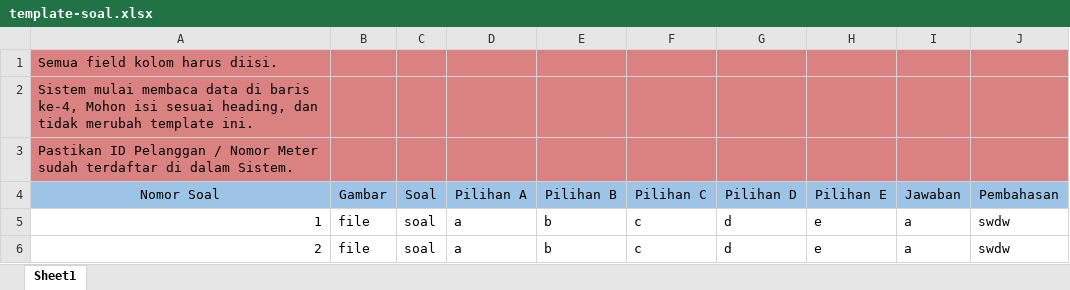
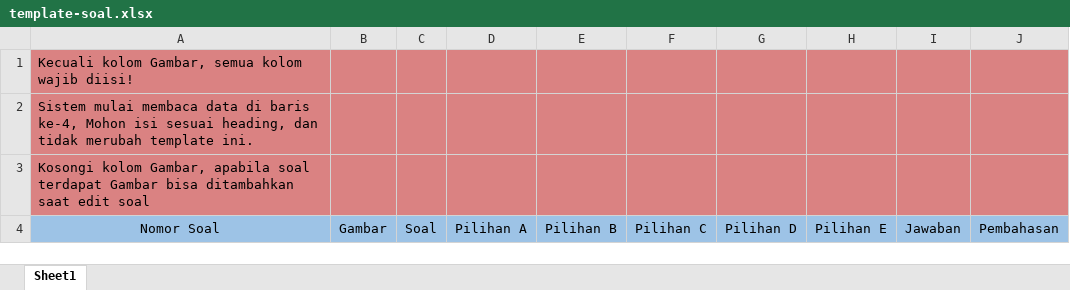
Before and after one commit to dzakwanzaky/kursusOnline, an Excel workbook: public/file/template-soal.xlsx, sheet Sheet1, drawn as a sheet; values as stored, in another font and other column widths than the file's, no borders; the diff names each change by its address in the sheet, - before the commit and + after, or states it on an @@ line.

```diff
--- a/public/file/template-soal.xlsx (sheet Sheet1)
+++ b/public/file/template-soal.xlsx (sheet Sheet1)
-A1: Semua field kolom harus diisi.
+A1: Kecuali kolom Gambar, semua kolom wajib diisi!
-A3: Pastikan ID Pelanggan / Nomor Meter sudah terdaftar di dalam Sistem.
+A3: Kosongi kolom Gambar, apabila soal terdapat Gambar bisa ditambahkan saat edit soal
-row 5: 1 | file | soal | a | b | c | d | e | a | swdw
-row 6: 2 | file | soal | a | b | c | d | e | a | swdw
```
Also changed, not shown: 19 other files.
